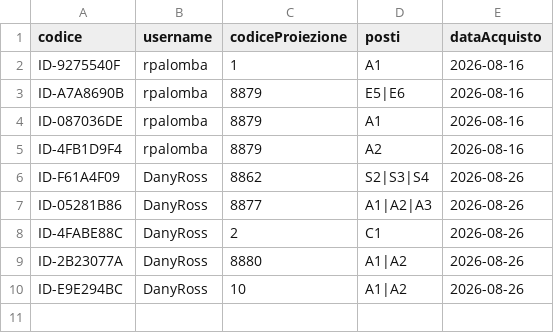
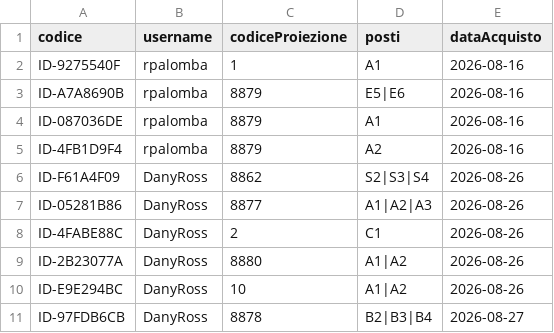
Before and after one commit to ricki14/LabA, a CSV file: data/prenotazioni.csv, drawn as a sheet; the diff names each change by its address in the sheet, - before the commit and + after, or states it on an @@ line.

Commit message:
Modifiche di forma codice

```diff
--- a/data/prenotazioni.csv
+++ b/data/prenotazioni.csv
+row 11: ID-97FDB6CB | DanyRoss | 8878 | B2|B3|B4 | 2026-08-27
```
Also changed, not shown: 4 other files.
